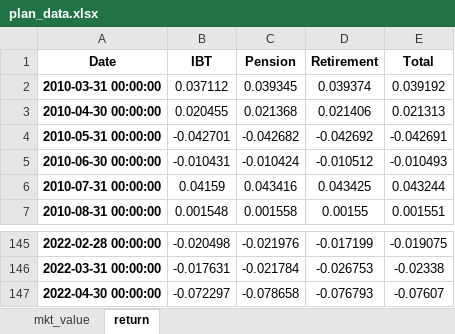
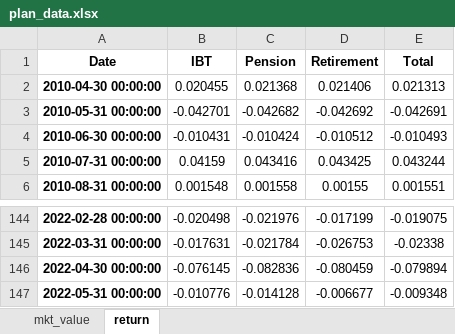
Before and after one commit to pforjoe/SAA, an Excel workbook: data/time_series/plan_data.xlsx, sheet return, drawn as a sheet; only a part is shown, gaps mark what is left out; values as stored, in another font and other column widths than the file's, no borders; conditional formats not drawn; removed rows and columns are numbered as before the commit, all else as after; the diff names each change by its address in the sheet, - before the commit and + after, or states it on an @@ line.

```diff
--- a/data/time_series/plan_data.xlsx (sheet return)
+++ b/data/time_series/plan_data.xlsx (sheet return)
-row 2: 2010-03-31 00:00:00 | 0.037112 | 0.039345 | 0.039374 | 0.039192
-B146 (IBT): -0.072297
+B146 (IBT): -0.076145
-C146 (Pension): -0.078658
+C146 (Pension): -0.082836
-D146 (Retirement): -0.076793
+D146 (Retirement): -0.080459
-E146 (Total): -0.07607
+E146 (Total): -0.079894
+row 147: 2022-05-31 00:00:00 | -0.010776 | -0.014128 | -0.006677 | -0.009348
```
Also changed, not shown: sheet mkt_value, data/time_series/ftse_data.xlsx, data/time_series/liab_mv_cfs.xlsx, 2 other files.
